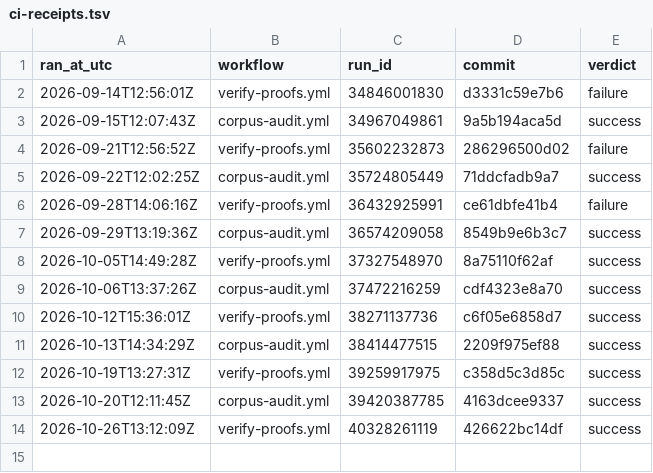
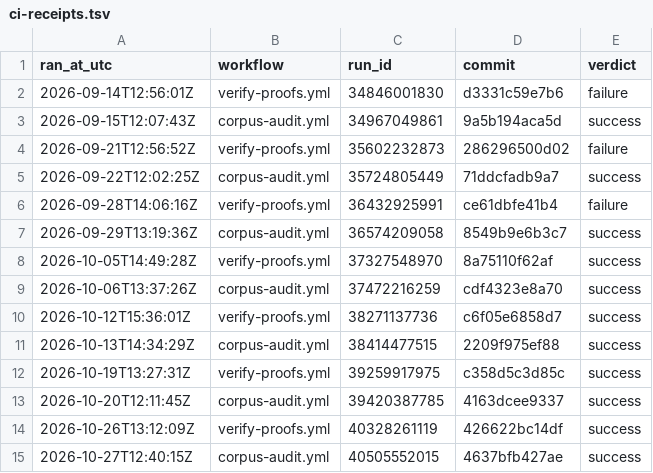
Before and after one commit to TOTOGT/geometry, a TSV file: docs/ci-receipts.tsv, drawn as a sheet; the diff names each change by its address in the sheet, - before the commit and + after, or states it on an @@ line.

Commit message:
ci: receipt for corpus-audit.yml run 40505552015 [skip ci]

```diff
--- a/docs/ci-receipts.tsv
+++ b/docs/ci-receipts.tsv
+row 15: 2026-10-27T12:40:15Z | corpus-audit.yml | 40505552015 | 4637bfb427ae | success
```
